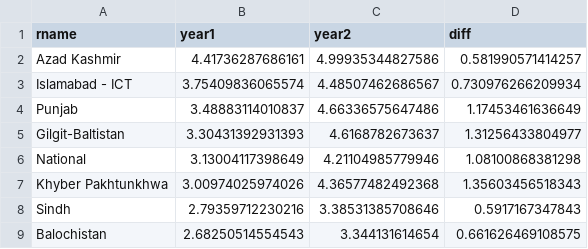
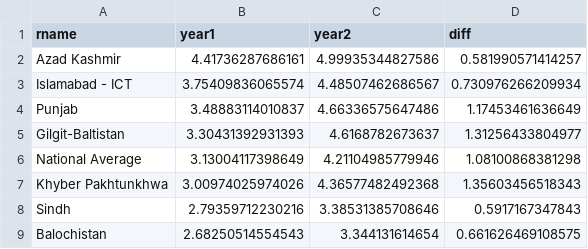
Before and after one commit to rhashimo/a3-education, a CSV file: data/trend_arith.csv, drawn as a sheet.

Commit message:
update chart styles, add footnote, and update links to dataset

```diff
--- a/data/trend_arith.csv
+++ b/data/trend_arith.csv
@@ -5,3 +5,3 @@
 "Gilgit-Baltistan",3.30431392931393,4.6168782673637,1.31256433804977
-"National",3.13004117398649,4.21104985779946,1.08100868381298
+"National Average",3.13004117398649,4.21104985779946,1.08100868381298
 "Khyber Pakhtunkhwa",3.00974025974026,4.36577482492368,1.35603456518343
```
Also changed, not shown: data/trend_eng.csv, data/trend_reading.csv, 10 other files.
